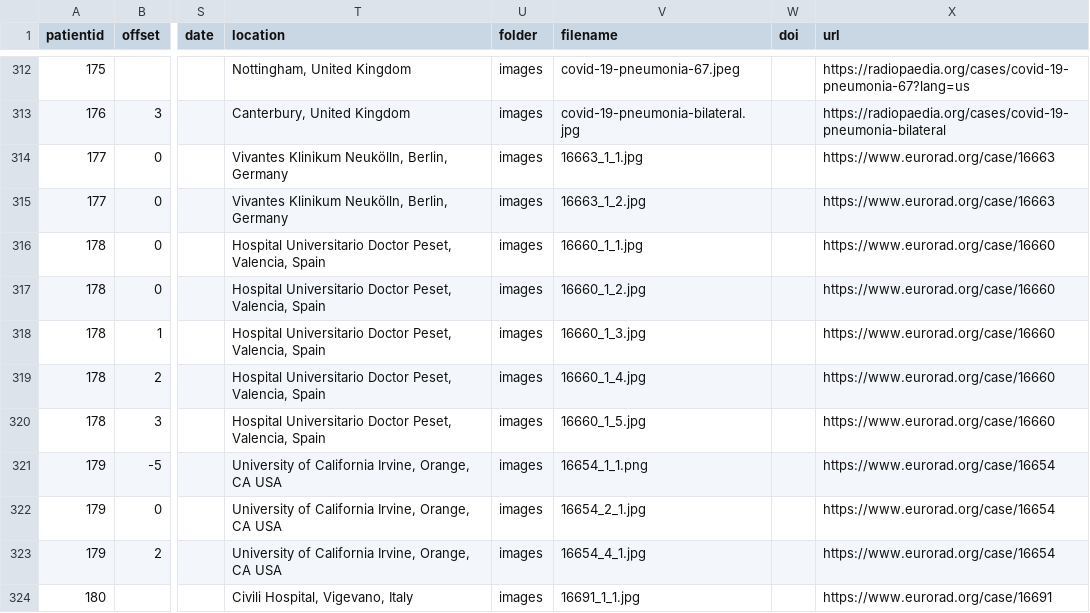
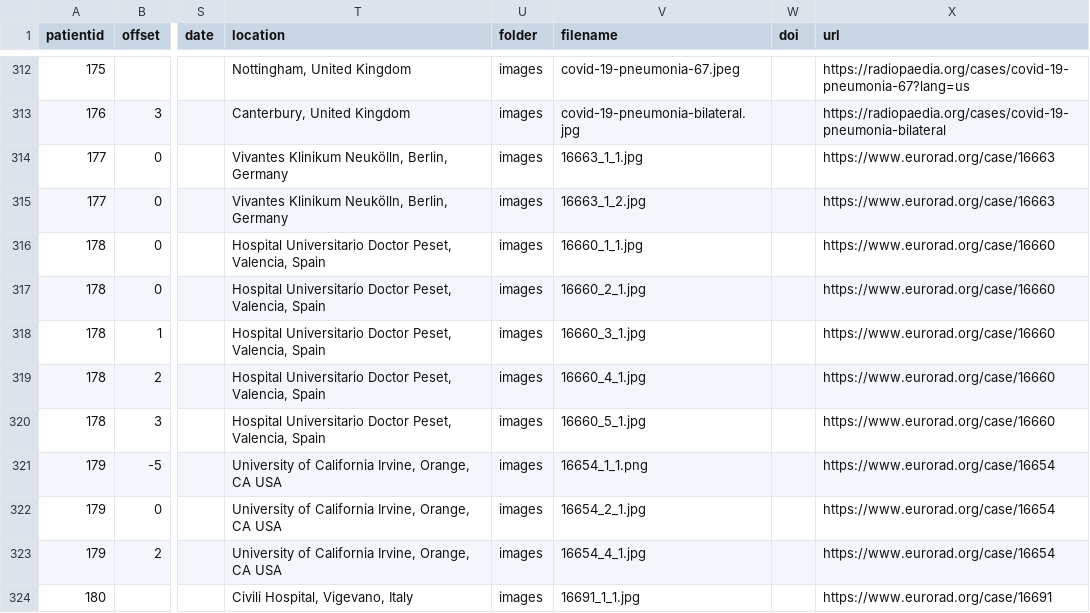
Before and after one commit to ieee8023/covid-chestxray-dataset, a CSV file: metadata.csv, drawn as a sheet; only a part is shown, gaps mark what is left out; the diff names each change by its address in the sheet, - before the commit and + after, or states it on an @@ line.

Commit message:
fix image filenames for patient 178

```diff
--- a/metadata.csv
+++ b/metadata.csv
-V317 (filename): 16660_1_2.jpg
+V317 (filename): 16660_2_1.jpg
-V318 (filename): 16660_1_3.jpg
+V318 (filename): 16660_3_1.jpg
-V319 (filename): 16660_1_4.jpg
+V319 (filename): 16660_4_1.jpg
-V320 (filename): 16660_1_5.jpg
+V320 (filename): 16660_5_1.jpg
```
